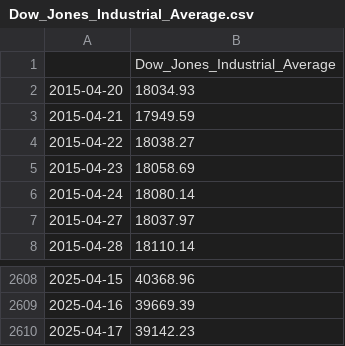
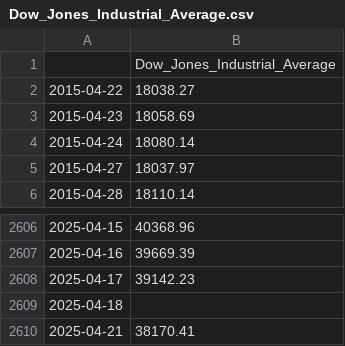
Before and after one commit to mcar18/Collect-Financial-Data, a CSV file: data/fred/Dow_Jones_Industrial_Average.csv, drawn as a sheet; only a part is shown, gaps mark what is left out.

```diff
--- a/data/fred/Dow_Jones_Industrial_Average.csv
+++ b/data/fred/Dow_Jones_Industrial_Average.csv
@@ -1,4 +1,2 @@
 ,Dow_Jones_Industrial_Average
-2015-04-20,18034.93
-2015-04-21,17949.59
 2015-04-22,18038.27
@@ -2610 +2608,3 @@
 2025-04-17,39142.23
+2025-04-18,
+2025-04-21,38170.41
```
Also changed, not shown: data/fred/M2_Money_Stock.csv, data/fred/NASDAQ_100_Index.csv, 7 other files.
